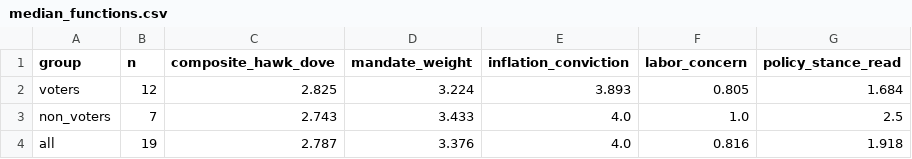
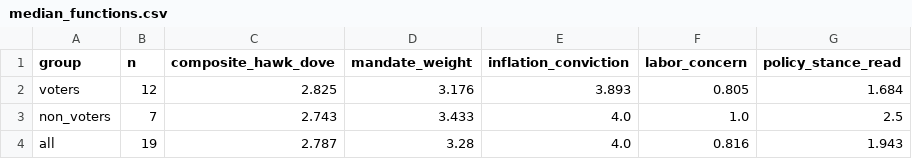
Before and after one commit to mrabelosouza-maker/fomc, a CSV file: results/median_functions.csv, drawn as a sheet.

```diff
--- a/results/median_functions.csv
+++ b/results/median_functions.csv
@@ -1,4 +1,4 @@
 group,n,composite_hawk_dove,mandate_weight,inflation_conviction,labor_concern,policy_stance_read
-voters,12,2.825,3.224,3.893,0.805,1.684
+voters,12,2.825,3.176,3.893,0.805,1.684
 non_voters,7,2.743,3.433,4.0,1.0,2.5
-all,19,2.787,3.376,4.0,0.816,1.918
+all,19,2.787,3.28,4.0,0.816,1.943
```
Also changed, not shown: results/summary.csv, 3 other files.
